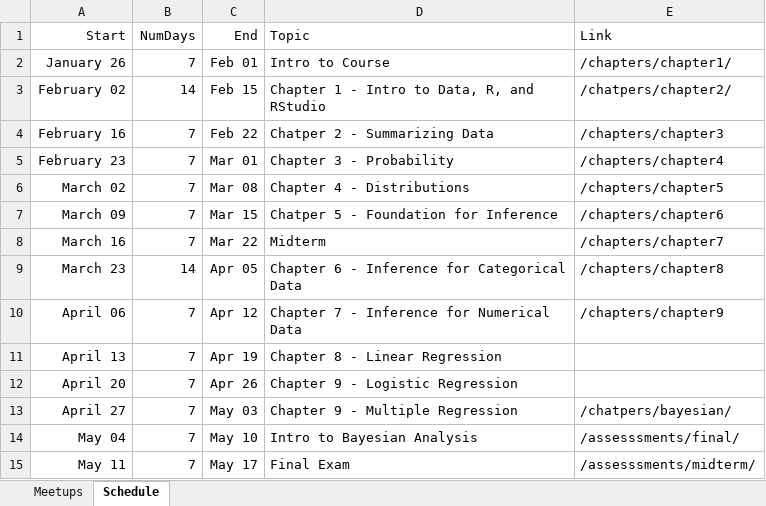
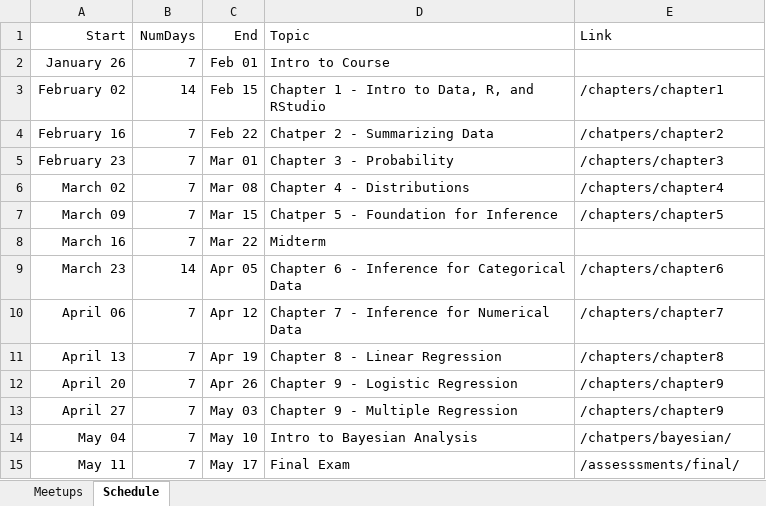
Before and after one commit to jbryer/DATA606-2026-Spring, an Excel workbook: Schedule.xlsx, sheet Schedule, drawn as a sheet; values as stored, in another font and other column widths than the file's, no borders; the diff names each change by its address in the sheet, - before the commit and + after, or states it on an @@ line.

```diff
--- a/Schedule.xlsx (sheet Schedule)
+++ b/Schedule.xlsx (sheet Schedule)
-E2 (Link): /chapters/chapter1/
+E2 (Link): (empty)
-E3 (Link): /chatpers/chapter2/
+E3 (Link): /chapters/chapter1
-E4 (Link): /chapters/chapter3
+E4 (Link): /chatpers/chapter2
-E5 (Link): /chapters/chapter4
+E5 (Link): /chapters/chapter3
-E6 (Link): /chapters/chapter5
+E6 (Link): /chapters/chapter4
-E7 (Link): /chapters/chapter6
+E7 (Link): /chapters/chapter5
-E8 (Link): /chapters/chapter7
+E8 (Link): (empty)
-E9 (Link): /chapters/chapter8
+E9 (Link): /chapters/chapter6
-E10 (Link): /chapters/chapter9
+E10 (Link): /chapters/chapter7
-E11 (Link): (empty)
+E11 (Link): /chapters/chapter8
-E12 (Link): (empty)
+E12 (Link): /chapters/chapter9
-E13 (Link): /chatpers/bayesian/
+E13 (Link): /chapters/chapter9
-E14 (Link): /assesssments/final/
+E14 (Link): /chatpers/bayesian/
-E15 (Link): /assesssments/midterm/
+E15 (Link): /assesssments/final/
```
Also changed, not shown: sheet Meetups, 17 other files.
